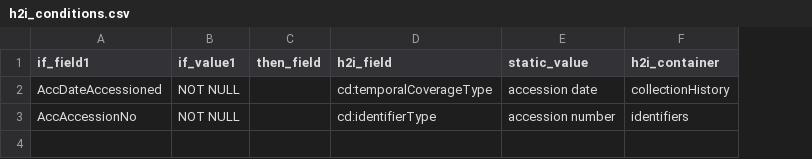
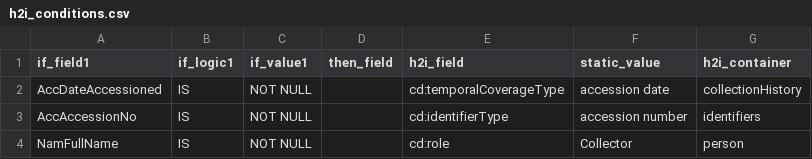
Before and after one commit to fieldmuseum/EMu-xml-to-json, a CSV file: mappings/cd/h2i_conditions.csv, drawn as a sheet; the diff names each change by its address in the sheet, - before the commit and + after, or states it on an @@ line.

Commit message:
add if_logic1 to readme and cd conditions

```diff
--- a/mappings/cd/h2i_conditions.csv
+++ b/mappings/cd/h2i_conditions.csv
+column B (if_logic1), rows 2-3: IS | IS
+row 4: NamFullName | IS | NOT NULL |  | cd:role | Collector | person
```
Also changed, not shown: 1 other file.
